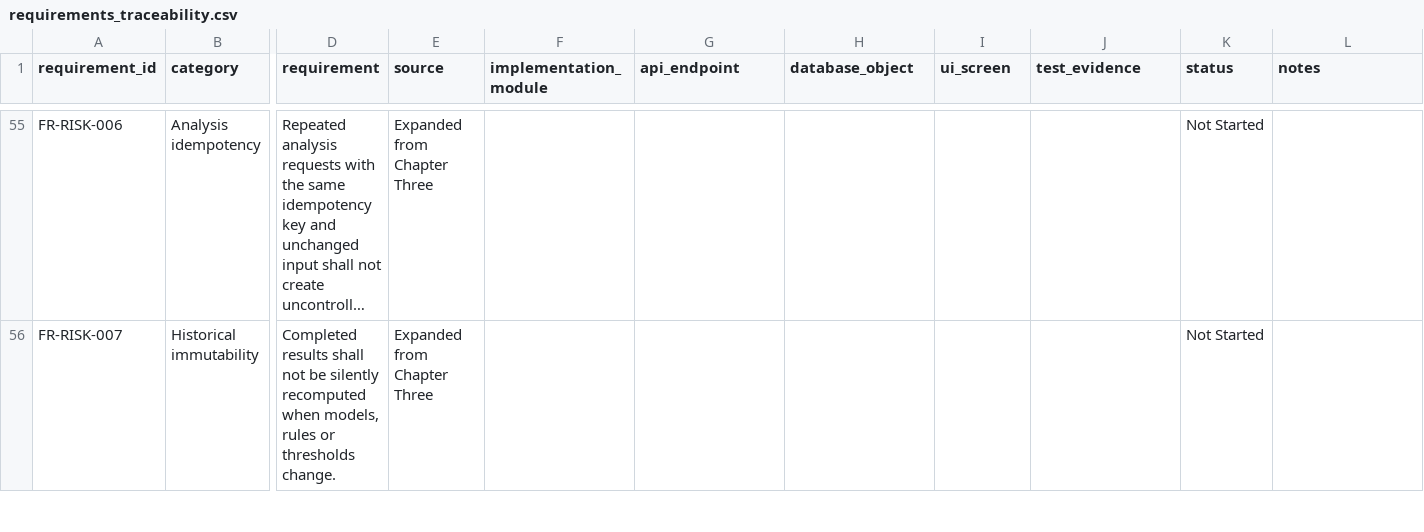
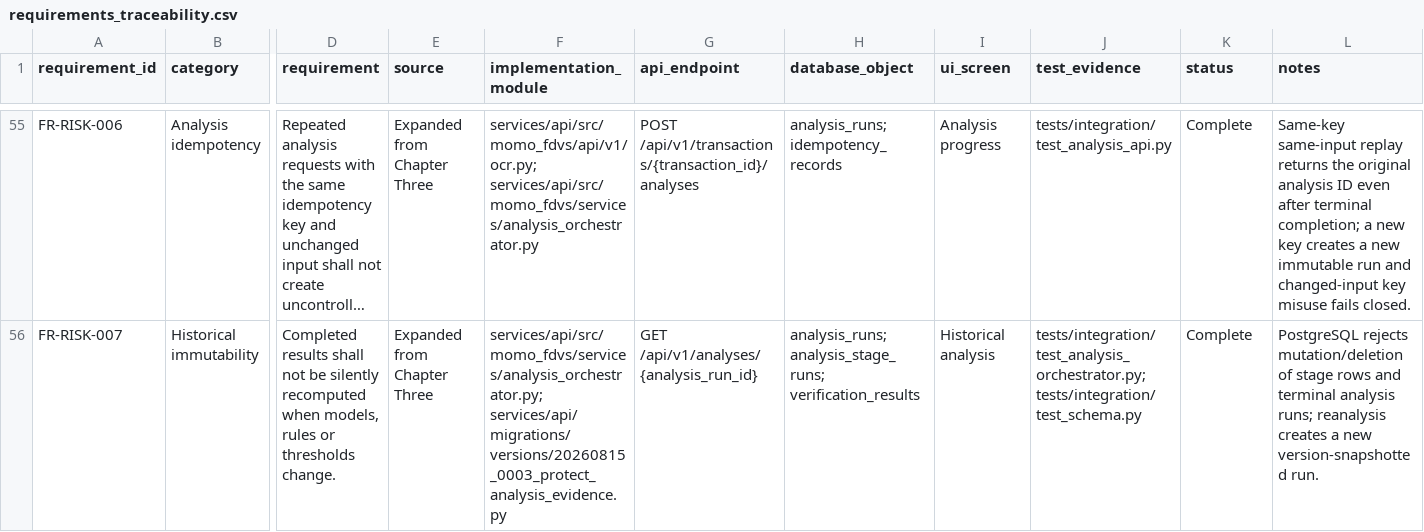
Before and after one commit to davidagyekum/momo-fraud-detection, a CSV file: requirements_traceability.csv, drawn as a sheet; only a part is shown, gaps mark what is left out; long unchanged cells end in …; the diff covers the shown part only; the diff names each change by its address in the sheet, - before the commit and + after, or states it on an @@ line.

Commit message:
docs(handoff): record PR18 verification evidence

```diff
--- a/requirements_traceability.csv
+++ b/requirements_traceability.csv
-F55 (implementation_module): (empty)
+F55 (implementation_module): services/api/src/momo_fdvs/api/v1/ocr.py; services/api/src/momo_fdvs/services/analysis_orchestrator.py
-G55 (api_endpoint): (empty)
+G55 (api_endpoint): POST /api/v1/transactions/{transaction_id}/analyses
-H55 (database_object): (empty)
+H55 (database_object): analysis_runs; idempotency_records
-I55 (ui_screen): (empty)
+I55 (ui_screen): Analysis progress
-J55 (test_evidence): (empty)
+J55 (test_evidence): tests/integration/test_analysis_api.py
-K55:K56 (status): Not Started
+K55:K56 (status): Complete
-L55 (notes): (empty)
+L55 (notes): Same-key same-input replay returns the original analysis ID even after terminal completion; a new key creates a new immutable run and changed-input key misuse fails closed.
-F56 (implementation_module): (empty)
+F56 (implementation_module): services/api/src/momo_fdvs/services/analysis_orchestrator.py; services/api/migrations/versions/20260815_0003_protect_analysis_evidence.py
-G56 (api_endpoint): (empty)
+G56 (api_endpoint): GET /api/v1/analyses/{analysis_run_id}
-H56 (database_object): (empty)
+H56 (database_object): analysis_runs; analysis_stage_runs; verification_results
-I56 (ui_screen): (empty)
+I56 (ui_screen): Historical analysis
-J56 (test_evidence): (empty)
+J56 (test_evidence): tests/integration/test_analysis_orchestrator.py; tests/integration/test_schema.py
-L56 (notes): (empty)
+L56 (notes): PostgreSQL rejects mutation/deletion of stage rows and terminal analysis runs; reanalysis creates a new version-snapshotted run.
```
Also changed, not shown: 63 edited cells elsewhere in this file, docs/evidence/EVIDENCE_MANIFEST.csv, 5 other files.
